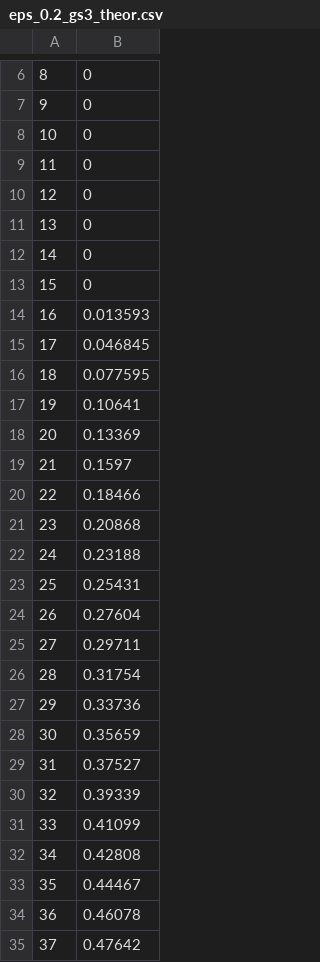
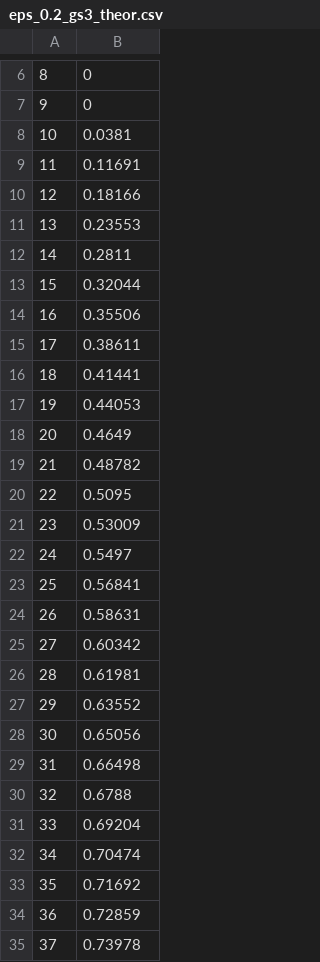
Before and after one commit to jordoC/swannack2005, a CSV file: swannack_reproduce/complex/figs/sim_num_stas/eps_0.2_gs3_theor.csv, drawn as a sheet; only a part is shown, gaps mark what is left out; the diff covers the shown part only.

```diff
--- a/swannack_reproduce/complex/figs/sim_num_stas/eps_0.2_gs3_theor.csv
+++ b/swannack_reproduce/complex/figs/sim_num_stas/eps_0.2_gs3_theor.csv
@@ -7,29 +7,29 @@
 9,0
-10,0
-11,0
-12,0
-13,0
-14,0
-15,0
-16,0.013593
-17,0.046845
-18,0.077595
-19,0.10641
-20,0.13369
-21,0.1597
-22,0.18466
-23,0.20868
-24,0.23188
-25,0.25431
-26,0.27604
-27,0.29711
-28,0.31754
-29,0.33736
-30,0.35659
-31,0.37527
-32,0.39339
-33,0.41099
-34,0.42808
-35,0.44467
-36,0.46078
-37,0.47642
+10,0.0381
+11,0.11691
+12,0.18166
+13,0.23553
+14,0.2811
+15,0.32044
+16,0.35506
+17,0.38611
+18,0.41441
+19,0.44053
+20,0.4649
+21,0.48782
+22,0.5095
+23,0.53009
+24,0.5497
+25,0.56841
+26,0.58631
+27,0.60342
+28,0.61981
+29,0.63552
+30,0.65056
+31,0.66498
+32,0.6788
+33,0.69204
+34,0.70474
+35,0.71692
+36,0.72859
+37,0.73978
```
Also changed, not shown: 15 removed rows and 8 edited cells elsewhere in this file, swannack_reproduce/complex/figs/sim_num_stas/eps_0.2_gs2_theor.csv, swannack_reproduce/complex/figs/sim_num_stas/eps_0.2_gs4_theor.csv, 8 other files.
